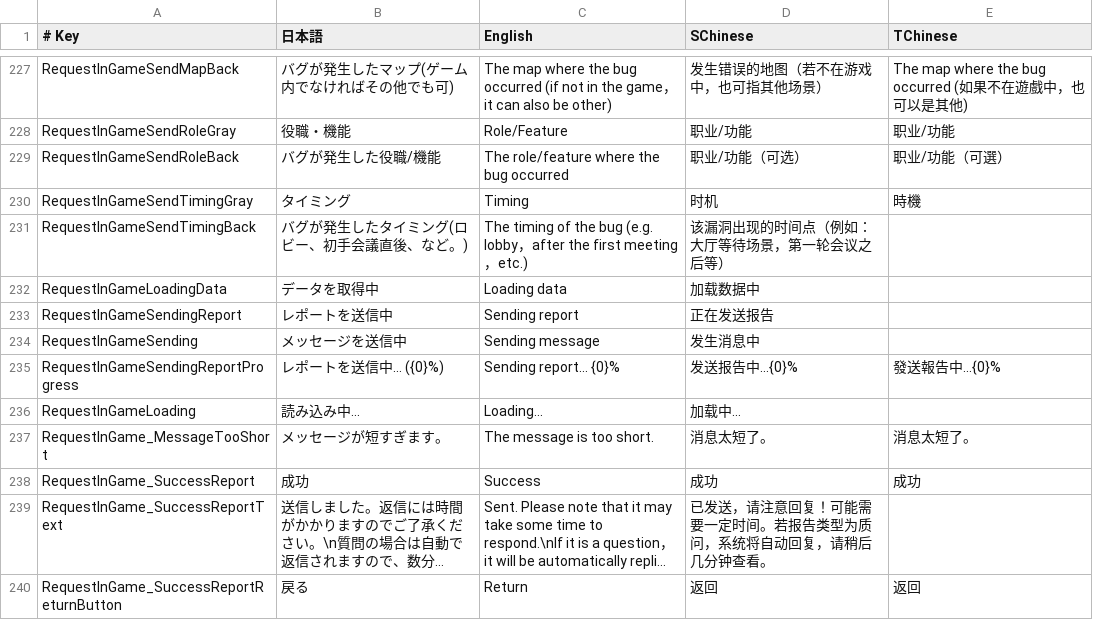
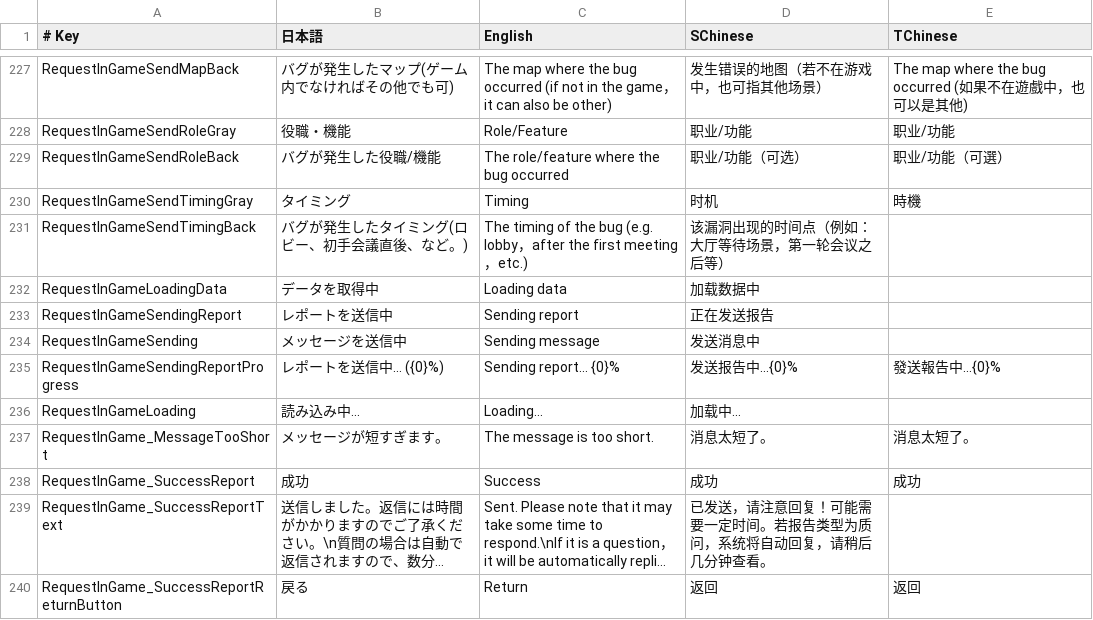
Before and after one commit to SuperNewRoles/SuperNewRoles, a CSV file: SuperNewRoles/Resources/TranslationData.csv, drawn as a sheet; only a part is shown, gaps mark what is left out; long unchanged cells end in …; the diff names each change by its address in the sheet, - before the commit and + after, or states it on an @@ line.

Commit message:
Error formatting correction

```diff
--- a/SuperNewRoles/Resources/TranslationData.csv
+++ b/SuperNewRoles/Resources/TranslationData.csv
-D234 (SChinese): 发生消息中
+D234 (SChinese): 发送消息中
```
